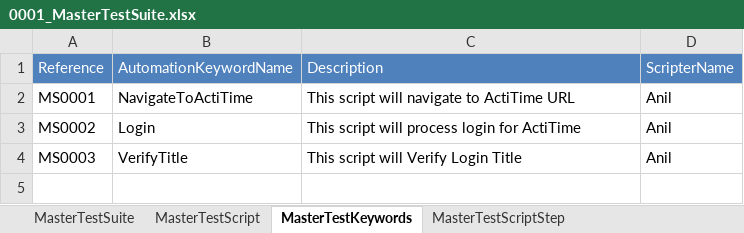
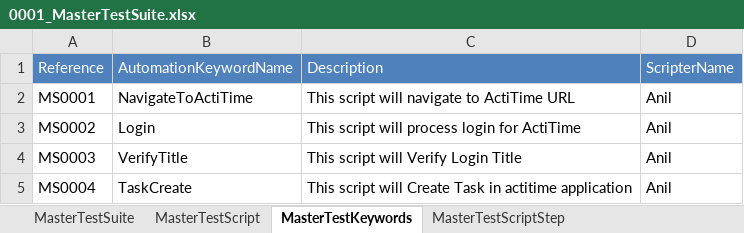
Before and after one commit to rathodas/ActiTimeAutomation, an Excel workbook: ActiTimeAutomationTestData/0001_MasterTestSuite/0001_MasterTestSuite.xlsx, sheet MasterTestKeywords, drawn as a sheet; values as stored, in another font and other column widths than the file's, no borders; conditional formats not drawn; the diff names each change by its address in the sheet, - before the commit and + after, or states it on an @@ line.

```diff
--- a/ActiTimeAutomationTestData/0001_MasterTestSuite/0001_MasterTestSuite.xlsx (sheet MasterTestKeywords)
+++ b/ActiTimeAutomationTestData/0001_MasterTestSuite/0001_MasterTestSuite.xlsx (sheet MasterTestKeywords)
+row 5: MS0004 | TaskCreate | This script will Create Task in actitime application | Anil
```
Also changed, not shown: sheet MasterTestScriptStep, sheet MasterTestScript, ActiTimeAutomationTestData/0002_TestData/0002_TestData.xlsx, ActiTimeAutomationTestData/0003_TestScenarios/0003_TestScenarios.xlsx, 4 other files.
